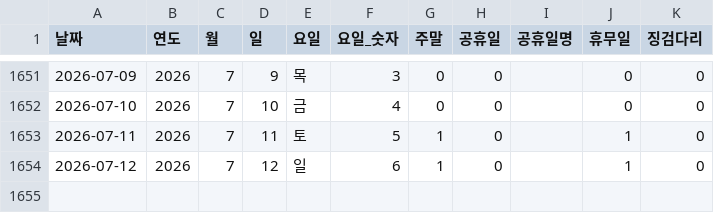
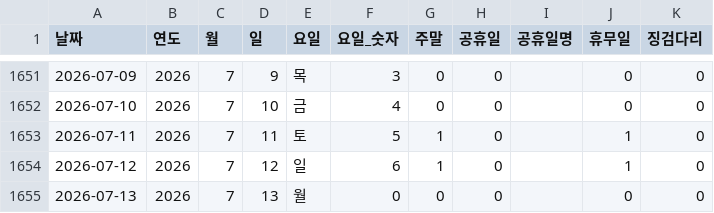
Before and after one commit to CSID-DGU/2026-1-CECD1-3-Hanwool-06, a CSV file: analysis/risk_snapshot/data/processed_data/날짜인덱스.csv, drawn as a sheet; only a part is shown, gaps mark what is left out; the diff names each change by its address in the sheet, - before the commit and + after, or states it on an @@ line.

```diff
--- a/analysis/risk_snapshot/data/processed_data/날짜인덱스.csv
+++ b/analysis/risk_snapshot/data/processed_data/날짜인덱스.csv
+row 1655: 2026-07-13 | 2026 | 7 | 13 | 월 | 0 | 0 | 0 |  | 0 | 0
```
Also changed, not shown: 3 other files.
